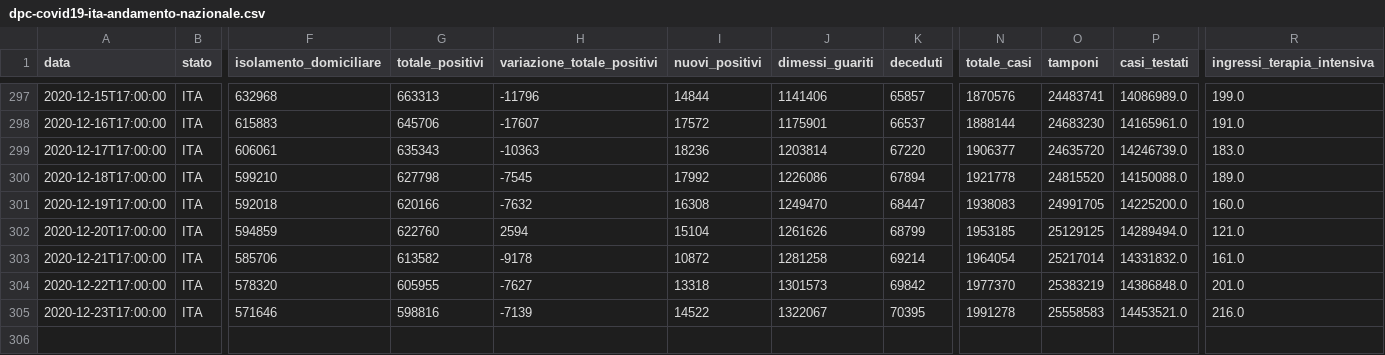
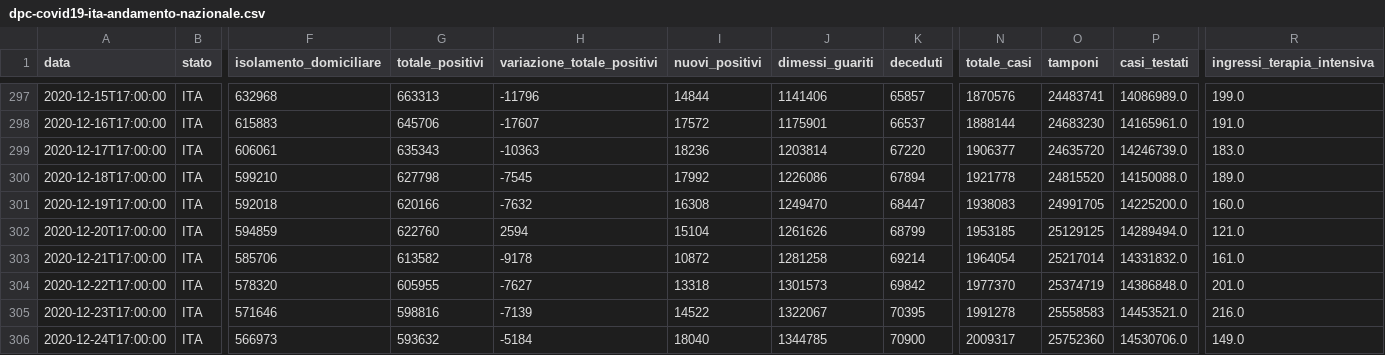
Before and after one commit to Learning-from-the-curve/dashboard-italy, a CSV file: input/dpc-covid19-ita-andamento-nazionale.csv, drawn as a sheet; only a part is shown, gaps mark what is left out; rows hold the shown columns only; the diff names each change by its address in the sheet, - before the commit and + after, or states it on an @@ line.

```diff
--- a/input/dpc-covid19-ita-andamento-nazionale.csv
+++ b/input/dpc-covid19-ita-andamento-nazionale.csv
-O304 (tamponi): 25383219
+O304 (tamponi): 25374719
+row 306: 2020-12-24T17:00:00 | ITA | 566973 | 593632 | -5184 | 18040 | 1344785 | 70900 | 2009317 | 25752360 | 14530706.0 | 149.0
```
Also changed, not shown: input/dpc-covid19-ita-regioni.csv, 18 other files.
